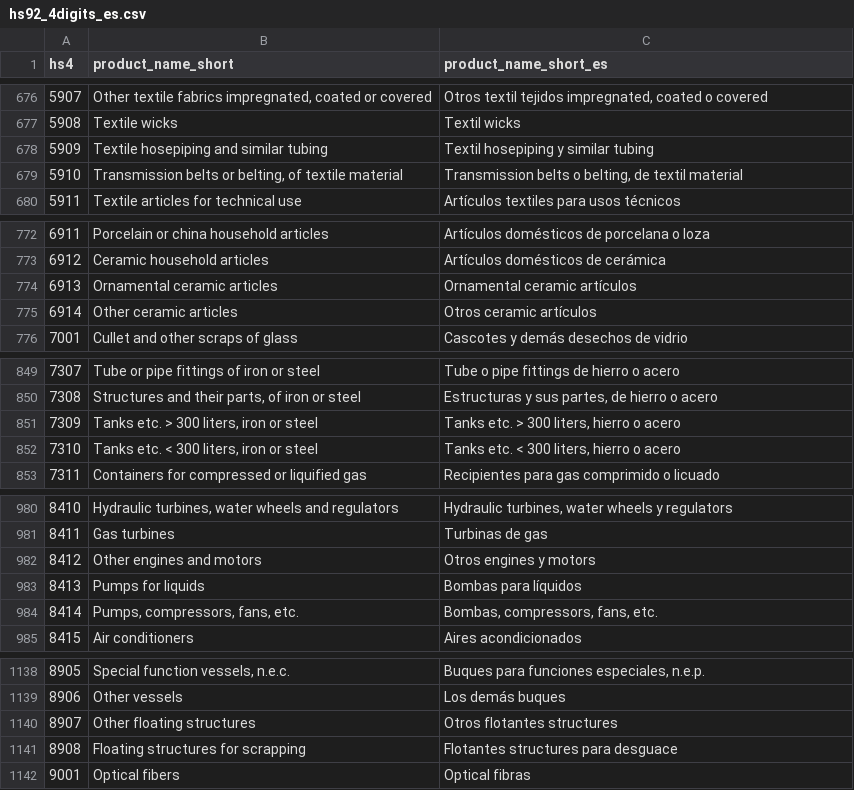
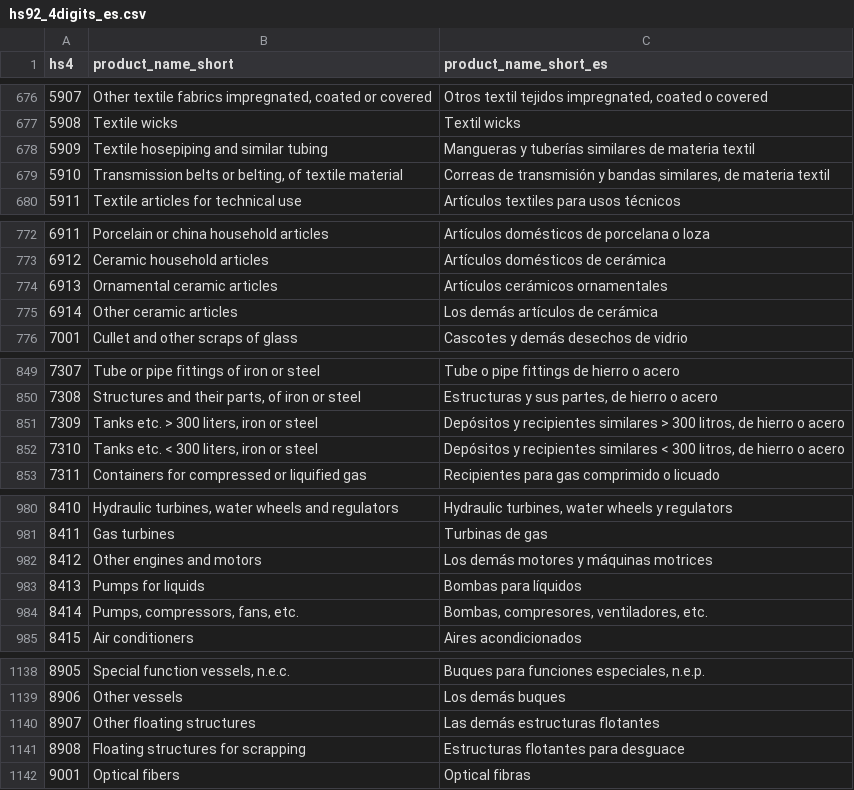
Before and after one commit to jcanas21/GL_ecuador-opportunities, a CSV file: data/input/hs92_4digits_es.csv, drawn as a sheet; only a part is shown, gaps mark what is left out; the diff covers the shown part only.

```diff
--- a/data/input/hs92_4digits_es.csv
+++ b/data/input/hs92_4digits_es.csv
@@ -677,4 +677,4 @@ hs4,product_name_short,product_name_short_es
 5908,Textile wicks,Textil wicks
-5909,Textile hosepiping and similar tubing,Textil hosepiping y similar tubing
-5910,"Transmission belts or belting, of textile material","Transmission belts o belting, de textil material"
+5909,Textile hosepiping and similar tubing,Mangueras y tuberías similares de materia textil
+5910,"Transmission belts or belting, of textile material","Correas de transmisión y bandas similares, de materia textil"
 5911,Textile articles for technical use,Artículos textiles para usos técnicos
@@ -773,4 +773,4 @@ hs4,product_name_short,product_name_short_es
 6912,Ceramic household articles,Artículos domésticos de cerámica
-6913,Ornamental ceramic articles,Ornamental ceramic artículos
-6914,Other ceramic articles,Otros ceramic artículos
+6913,Ornamental ceramic articles,Artículos cerámicos ornamentales
+6914,Other ceramic articles,Los demás artículos de cerámica
 7001,Cullet and other scraps of glass,Cascotes y demás desechos de vidrio
@@ -850,4 +850,4 @@ hs4,product_name_short,product_name_short_es
 7308,"Structures and their parts, of iron or steel","Estructuras y sus partes, de hierro o acero"
-7309,"Tanks etc. > 300 liters, iron or steel","Tanks etc. > 300 liters, hierro o acero"
-7310,"Tanks etc. < 300 liters, iron or steel","Tanks etc. < 300 liters, hierro o acero"
+7309,"Tanks etc. > 300 liters, iron or steel","Depósitos y recipientes similares > 300 litros, de hierro o acero"
+7310,"Tanks etc. < 300 liters, iron or steel","Depósitos y recipientes similares < 300 litros, de hierro o acero"
 7311,Containers for compressed or liquified gas,Recipientes para gas comprimido o licuado
@@ -981,5 +981,5 @@ hs4,product_name_short,product_name_short_es
 8411,Gas turbines,Turbinas de gas
-8412,Other engines and motors,Otros engines y motors
+8412,Other engines and motors,Los demás motores y máquinas motrices
 8413,Pumps for liquids,Bombas para líquidos
-8414,"Pumps, compressors, fans, etc.","Bombas, compressors, fans, etc."
+8414,"Pumps, compressors, fans, etc.","Bombas, compresores, ventiladores, etc."
 8415,Air conditioners,Aires acondicionados
@@ -1139,4 +1139,4 @@ hs4,product_name_short,product_name_short_es
 8906,Other vessels,Los demás buques
-8907,Other floating structures,Otros flotantes structures
-8908,Floating structures for scrapping,Flotantes structures para desguace
+8907,Other floating structures,Las demás estructuras flotantes
+8908,Floating structures for scrapping,Estructuras flotantes para desguace
 9001,Optical fibers,Optical fibras
```
Also changed, not shown: 34 edited cells elsewhere in this file, data/input/hs92_4digits_master_es.csv, 6 other files.
